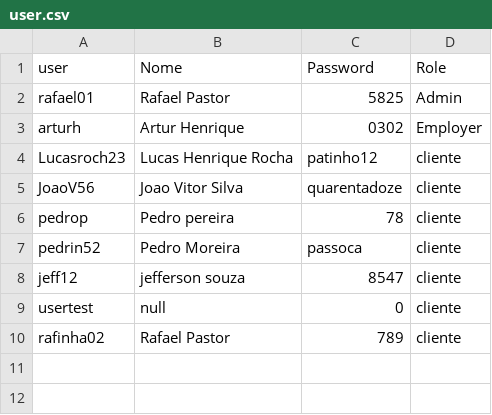
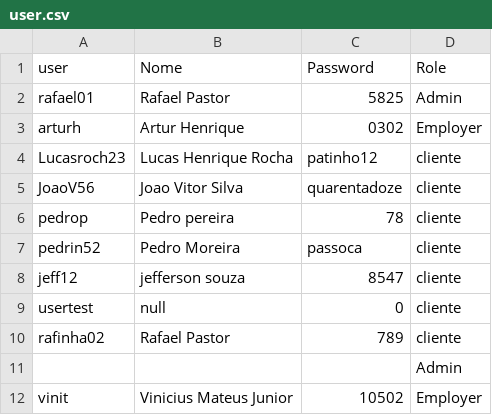
Before and after one commit to RafaelPastor67/desenvolve-python-basico, a CSV file: Trabalho-Prático/user.csv, drawn as a sheet; the diff names each change by its address in the sheet, - before the commit and + after, or states it on an @@ line.

```diff
--- a/Trabalho-Prático/user.csv
+++ b/Trabalho-Prático/user.csv
+row 11:  |  |  | Admin
+row 12: vinit | Vinicius Mateus Junior | 10502 | Employer
```
Also changed, not shown: Trabalho-Prático/product.csv, 5 other files.
